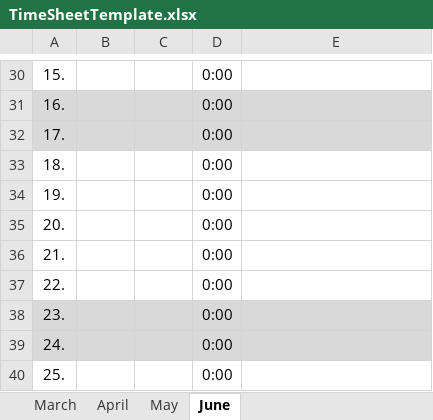
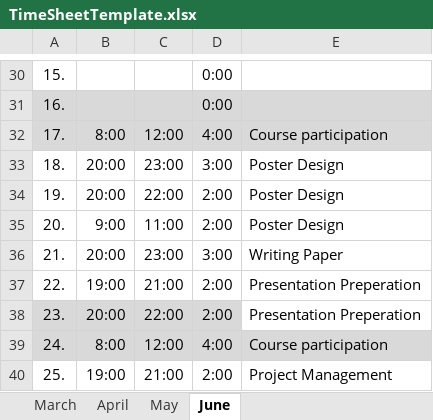
Before and after one commit to bosquo/deepforest-unet-sentinel2, an Excel workbook: Project_Management/TimeSheetTemplate.xlsx, sheet June, drawn as a sheet; only a part is shown, gaps mark what is left out; values as stored, in another font and other column widths than the file's, no borders; the diff covers the shown part only; the diff names each change by its address in the sheet, - before the commit and + after, or states it on an @@ line.

```diff
--- a/Project_Management/TimeSheetTemplate.xlsx (sheet June)
+++ b/Project_Management/TimeSheetTemplate.xlsx (sheet June)
-B32: (empty)
+B32: 8:00
-C32: (empty)
+C32: 12:00
-D32: 0:00
+D32: 4:00
-E32: (empty)
+E32: Course participation
-B33:B34: (empty)
+B33:B34: 20:00
-C33: (empty)
+C33: 23:00
-D33: 0:00
+D33: 3:00
-E33:E35: (empty)
+E33:E35: Poster Design
-C34: (empty)
+C34: 22:00
-D34:D35: 0:00
+D34:D35: 2:00
-B35: (empty)
+B35: 9:00
-C35: (empty)
+C35: 11:00
-B36: (empty)
+B36: 20:00
-C36: (empty)
+C36: 23:00
-D36: 0:00
+D36: 3:00
-E36: (empty)
+E36: Writing Paper
-B37: (empty)
+B37: 19:00
-C37: (empty)
+C37: 21:00
-D37:D38: 0:00
+D37:D38: 2:00
-E37:E38: (empty)
+E37:E38: Presentation Preperation
-B38: (empty)
+B38: 20:00
-C38: (empty)
+C38: 22:00
-E38 fill: #D9D9D9
+E38 fill: none
-B39: (empty)
+B39: 8:00
-C39: (empty)
+C39: 12:00
-D39: 0:00
+D39: 4:00
-E39: (empty)
+E39: Course participation
-B40: (empty)
+B40: 19:00
-C40: (empty)
+C40: 21:00
-D40: 0:00
+D40: 2:00
-E40: (empty)
+E40: Project Management
```
Also changed, not shown: 50 edited cells and cell formats elsewhere in this sheet, sheet May.
